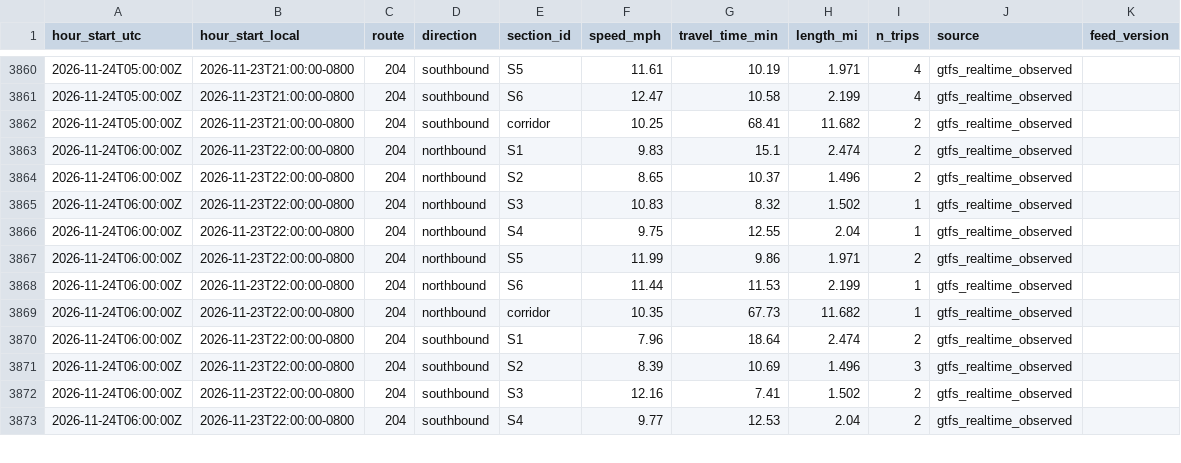
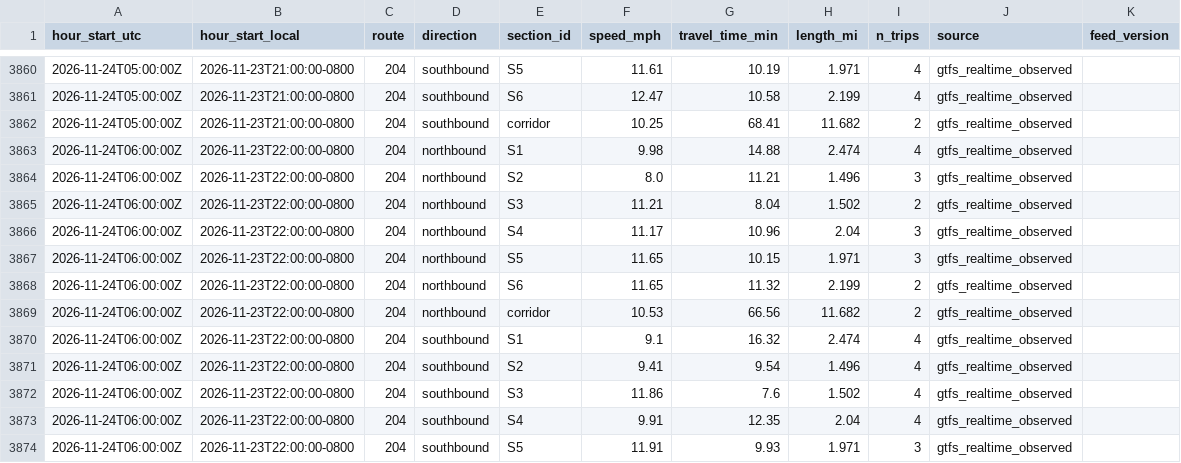
Before and after one commit to here/aviary, a CSV file: data/observed/vermont_observed_2026-11.csv, drawn as a sheet; only a part is shown, gaps mark what is left out; the diff covers the shown part only.

```diff
--- a/data/observed/vermont_observed_2026-11.csv
+++ b/data/observed/vermont_observed_2026-11.csv
@@ -3862,12 +3862,13 @@ hour_start_utc,hour_start_local,route,direction,section_id,speed_mph,travel_time
 2026-11-24T05:00:00Z,2026-11-23T21:00:00-0800,204,southbound,corridor,10.25,68.41,11.682,2,gtfs_realtime_observed,
-2026-11-24T06:00:00Z,2026-11-23T22:00:00-0800,204,northbound,S1,9.83,15.1,2.474,2,gtfs_realtime_observed,
-2026-11-24T06:00:00Z,2026-11-23T22:00:00-0800,204,northbound,S2,8.65,10.37,1.496,2,gtfs_realtime_observed,
-2026-11-24T06:00:00Z,2026-11-23T22:00:00-0800,204,northbound,S3,10.83,8.32,1.502,1,gtfs_realtime_observed,
-2026-11-24T06:00:00Z,2026-11-23T22:00:00-0800,204,northbound,S4,9.75,12.55,2.04,1,gtfs_realtime_observed,
-2026-11-24T06:00:00Z,2026-11-23T22:00:00-0800,204,northbound,S5,11.99,9.86,1.971,2,gtfs_realtime_observed,
-2026-11-24T06:00:00Z,2026-11-23T22:00:00-0800,204,northbound,S6,11.44,11.53,2.199,1,gtfs_realtime_observed,
-2026-11-24T06:00:00Z,2026-11-23T22:00:00-0800,204,northbound,corridor,10.35,67.73,11.682,1,gtfs_realtime_observed,
-2026-11-24T06:00:00Z,2026-11-23T22:00:00-0800,204,southbound,S1,7.96,18.64,2.474,2,gtfs_realtime_observed,
-2026-11-24T06:00:00Z,2026-11-23T22:00:00-0800,204,southbound,S2,8.39,10.69,1.496,3,gtfs_realtime_observed,
-2026-11-24T06:00:00Z,2026-11-23T22:00:00-0800,204,southbound,S3,12.16,7.41,1.502,2,gtfs_realtime_observed,
-2026-11-24T06:00:00Z,2026-11-23T22:00:00-0800,204,southbound,S4,9.77,12.53,2.04,2,gtfs_realtime_observed,
+2026-11-24T06:00:00Z,2026-11-23T22:00:00-0800,204,northbound,S1,9.98,14.88,2.474,4,gtfs_realtime_observed,
+2026-11-24T06:00:00Z,2026-11-23T22:00:00-0800,204,northbound,S2,8.0,11.21,1.496,3,gtfs_realtime_observed,
+2026-11-24T06:00:00Z,2026-11-23T22:00:00-0800,204,northbound,S3,11.21,8.04,1.502,2,gtfs_realtime_observed,
+2026-11-24T06:00:00Z,2026-11-23T22:00:00-0800,204,northbound,S4,11.17,10.96,2.04,3,gtfs_realtime_observed,
+2026-11-24T06:00:00Z,2026-11-23T22:00:00-0800,204,northbound,S5,11.65,10.15,1.971,3,gtfs_realtime_observed,
+2026-11-24T06:00:00Z,2026-11-23T22:00:00-0800,204,northbound,S6,11.65,11.32,2.199,2,gtfs_realtime_observed,
+2026-11-24T06:00:00Z,2026-11-23T22:00:00-0800,204,northbound,corridor,10.53,66.56,11.682,2,gtfs_realtime_observed,
+2026-11-24T06:00:00Z,2026-11-23T22:00:00-0800,204,southbound,S1,9.1,16.32,2.474,4,gtfs_realtime_observed,
+2026-11-24T06:00:00Z,2026-11-23T22:00:00-0800,204,southbound,S2,9.41,9.54,1.496,4,gtfs_realtime_observed,
+2026-11-24T06:00:00Z,2026-11-23T22:00:00-0800,204,southbound,S3,11.86,7.6,1.502,4,gtfs_realtime_observed,
+2026-11-24T06:00:00Z,2026-11-23T22:00:00-0800,204,southbound,S4,9.91,12.35,2.04,4,gtfs_realtime_observed,
+2026-11-24T06:00:00Z,2026-11-23T22:00:00-0800,204,southbound,S5,11.91,9.93,1.971,3,gtfs_realtime_observed,
```
Also changed, not shown: 15 added rows and 3 edited cells elsewhere in this file, data/corridors/sunset/observed/sunset_observed_2026-11.csv, data/corridors/sunset/traffic/sunset_here_traffic_2026-11.csv, 21 other files.
